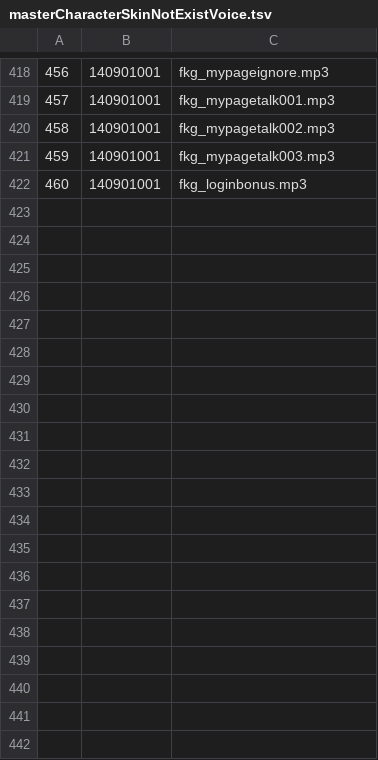
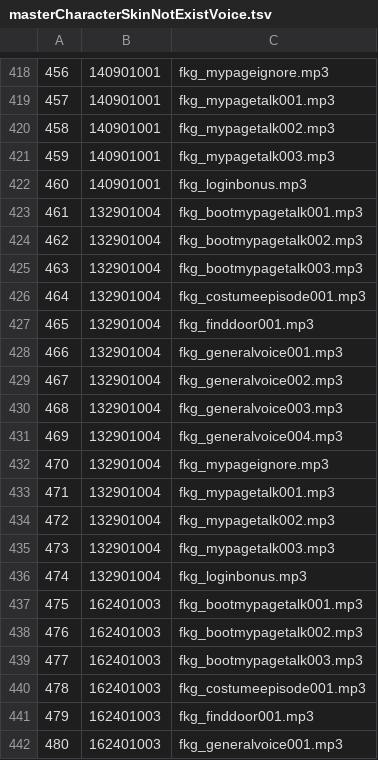
Before and after one commit to game4353/fkg_data, a TSV file: master/masterCharacterSkinNotExistVoice.tsv, drawn as a sheet; only a part is shown, gaps mark what is left out; the diff covers the shown part only; the diff names each change by its address in the sheet, - before the commit and + after, or states it on an @@ line.

```diff
--- a/master/masterCharacterSkinNotExistVoice.tsv
+++ b/master/masterCharacterSkinNotExistVoice.tsv
+row 423: 461 | 132901004 | fkg_bootmypagetalk001.mp3
+row 424: 462 | 132901004 | fkg_bootmypagetalk002.mp3
+row 425: 463 | 132901004 | fkg_bootmypagetalk003.mp3
+row 426: 464 | 132901004 | fkg_costumeepisode001.mp3
+row 427: 465 | 132901004 | fkg_finddoor001.mp3
+row 428: 466 | 132901004 | fkg_generalvoice001.mp3
+row 429: 467 | 132901004 | fkg_generalvoice002.mp3
+row 430: 468 | 132901004 | fkg_generalvoice003.mp3
+row 431: 469 | 132901004 | fkg_generalvoice004.mp3
+row 432: 470 | 132901004 | fkg_mypageignore.mp3
+row 433: 471 | 132901004 | fkg_mypagetalk001.mp3
+row 434: 472 | 132901004 | fkg_mypagetalk002.mp3
+row 435: 473 | 132901004 | fkg_mypagetalk003.mp3
+row 436: 474 | 132901004 | fkg_loginbonus.mp3
+row 437: 475 | 162401003 | fkg_bootmypagetalk001.mp3
+row 438: 476 | 162401003 | fkg_bootmypagetalk002.mp3
+row 439: 477 | 162401003 | fkg_bootmypagetalk003.mp3
+row 440: 478 | 162401003 | fkg_costumeepisode001.mp3
+row 441: 479 | 162401003 | fkg_finddoor001.mp3
+row 442: 480 | 162401003 | fkg_generalvoice001.mp3
```
Also changed, not shown: 22 added rows elsewhere in this file, master/masterAbility.tsv, master/masterAvailableItem.tsv, 29 other files.
